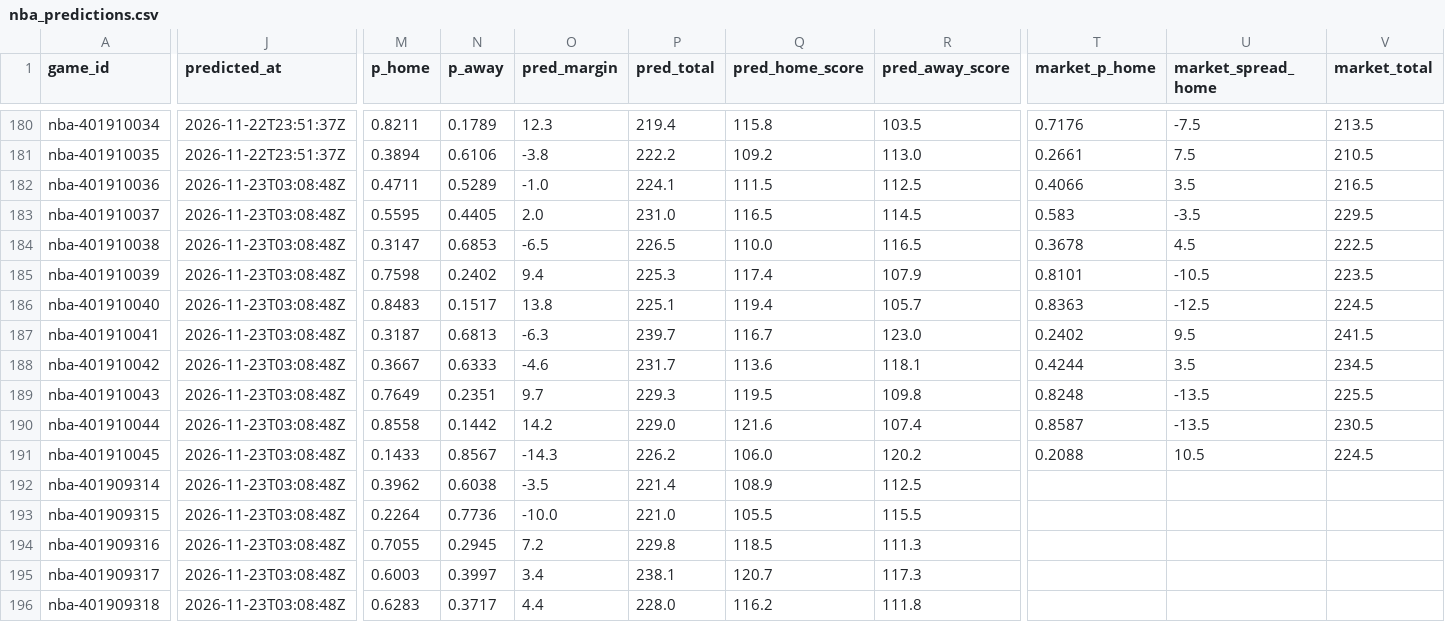
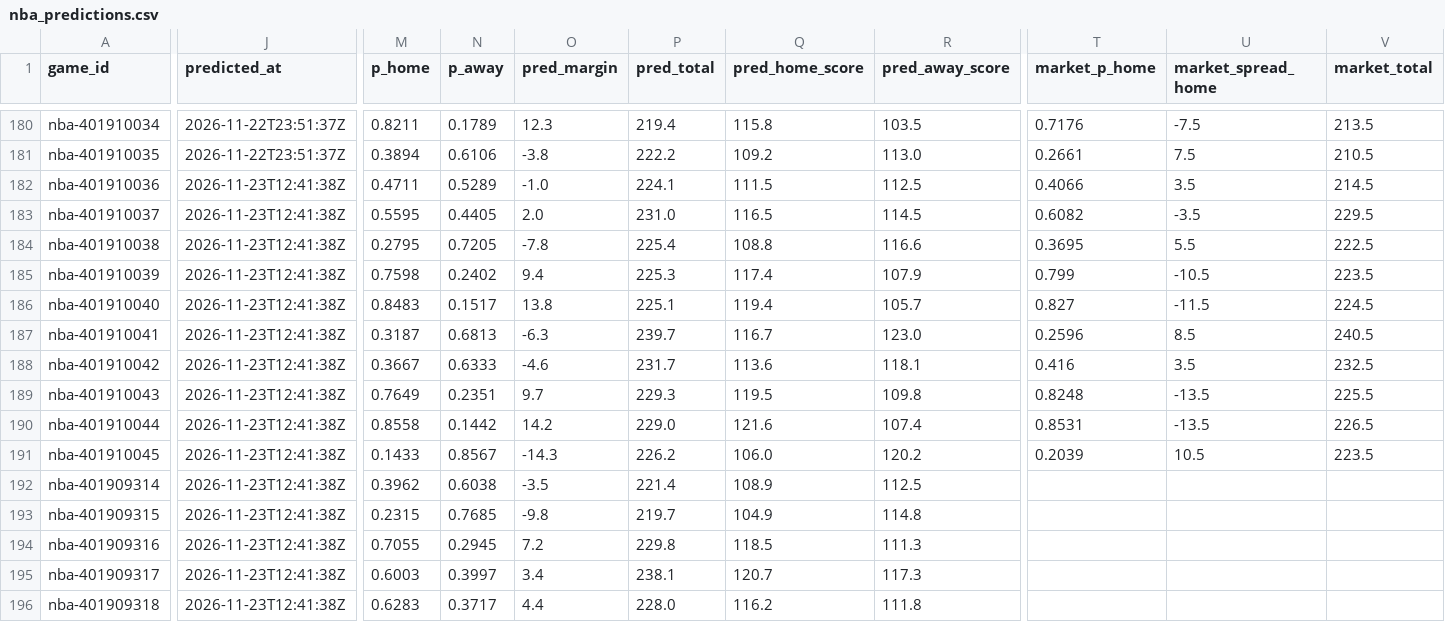
Before and after one commit to pknsubuga07/pl-forecast, a CSV file: data/ledger/nba_predictions.csv, drawn as a sheet; only a part is shown, gaps mark what is left out; the diff covers the shown part only; the diff names each change by its address in the sheet, - before the commit and + after, or states it on an @@ line.

```diff
--- a/data/ledger/nba_predictions.csv
+++ b/data/ledger/nba_predictions.csv
-J182:J196 (predicted_at): 2026-11-23T03:08:48Z
+J182:J196 (predicted_at): 2026-11-23T12:41:38Z
-V182 (market_total): 216.5
+V182 (market_total): 214.5
-T183 (market_p_home): 0.583
+T183 (market_p_home): 0.6082
-M184 (p_home): 0.3147
+M184 (p_home): 0.2795
-N184 (p_away): 0.6853
+N184 (p_away): 0.7205
-O184 (pred_margin): -6.5
+O184 (pred_margin): -7.8
-P184 (pred_total): 226.5
+P184 (pred_total): 225.4
-Q184 (pred_home_score): 110.0
+Q184 (pred_home_score): 108.8
-R184 (pred_away_score): 116.5
+R184 (pred_away_score): 116.6
-T184 (market_p_home): 0.3678
+T184 (market_p_home): 0.3695
-U184 (market_spread_home): 4.5
+U184 (market_spread_home): 5.5
-T185 (market_p_home): 0.8101
+T185 (market_p_home): 0.799
-T186 (market_p_home): 0.8363
+T186 (market_p_home): 0.827
-U186 (market_spread_home): -12.5
+U186 (market_spread_home): -11.5
-T187 (market_p_home): 0.2402
+T187 (market_p_home): 0.2596
-U187 (market_spread_home): 9.5
+U187 (market_spread_home): 8.5
-V187 (market_total): 241.5
+V187 (market_total): 240.5
-T188 (market_p_home): 0.4244
+T188 (market_p_home): 0.416
-V188 (market_total): 234.5
+V188 (market_total): 232.5
-T190 (market_p_home): 0.8587
+T190 (market_p_home): 0.8531
-V190 (market_total): 230.5
+V190 (market_total): 226.5
-T191 (market_p_home): 0.2088
+T191 (market_p_home): 0.2039
-V191 (market_total): 224.5
+V191 (market_total): 223.5
-M193 (p_home): 0.2264
+M193 (p_home): 0.2315
-N193 (p_away): 0.7736
+N193 (p_away): 0.7685
-O193 (pred_margin): -10.0
+O193 (pred_margin): -9.8
-P193 (pred_total): 221.0
+P193 (pred_total): 219.7
-Q193 (pred_home_score): 105.5
+Q193 (pred_home_score): 104.9
-R193 (pred_away_score): 115.5
+R193 (pred_away_score): 114.8
```
Also changed, not shown: 87 edited cells elsewhere in this file, data/ledger/nfl_predictions.csv, data/ledger/nfl_props.csv, 21 other files.
